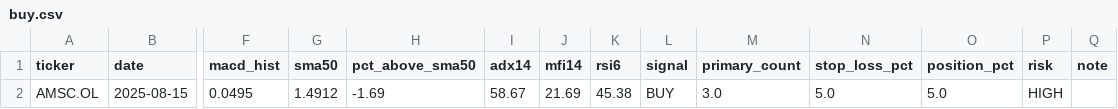
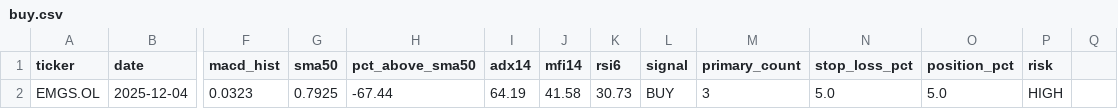
Before and after one commit to keresell-coder/oslo-screener, a CSV file: buy.csv, drawn as a sheet; only a part is shown, gaps mark what is left out; removed rows and columns are numbered as before the commit, all else as after; rows hold the shown columns only; the diff names each change by its address in the sheet, - before the commit and + after, or states it on an @@ line.

```diff
--- a/buy.csv
+++ b/buy.csv
-Q1: note
+Q1: (empty)
-row 2: AMSC.OL | 2025-08-15 | 0.0495 | 1.4912 | -1.69 | 58.67 | 21.69 | 45.38 | BUY | 3.0 | 5.0 | 5.0 | HIGH
+row 2: EMGS.OL | 2025-12-04 | 0.0323 | 0.7925 | -67.44 | 64.19 | 41.58 | 30.73 | BUY | 3 | 5.0 | 5.0 | HIGH
```
Also changed, not shown: sell.csv, signals_only.csv, 3 other files.
